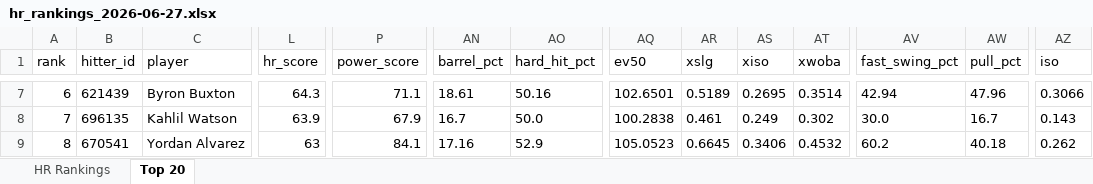
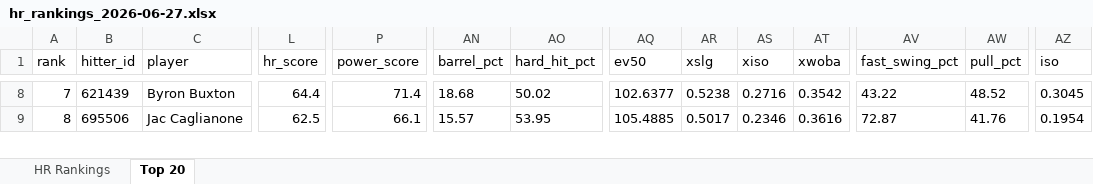
Before and after one commit to etbell28/ghost-analytics, an Excel workbook: outputs/daily/hr_rankings_2026-06-27.xlsx, sheet Top 20, drawn as a sheet; only a part is shown, gaps mark what is left out; values as stored, in another font and other column widths than the file's, no borders; removed rows and columns are numbered as before the commit, all else as after; rows hold the shown columns only; the diff covers the shown part only; the diff names each change by its address in the sheet, - before the commit and + after, or states it on an @@ line.

```diff
--- a/outputs/daily/hr_rankings_2026-06-27.xlsx (sheet Top 20)
+++ b/outputs/daily/hr_rankings_2026-06-27.xlsx (sheet Top 20)
-A8 (rank): 6
+A8 (rank): 7
-L8 (hr_score): 64.3
+L8 (hr_score): 64.4
-P8 (power_score): 71.1
+P8 (power_score): 71.4
-AN8 (barrel_pct): 18.61
+AN8 (barrel_pct): 18.68
-AO8 (hard_hit_pct): 50.16
+AO8 (hard_hit_pct): 50.02
-AQ8 (ev50): 102.6501
+AQ8 (ev50): 102.6377
-AR8 (xslg): 0.5189
+AR8 (xslg): 0.5238
-AS8 (xiso): 0.2695
+AS8 (xiso): 0.2716
-AT8 (xwoba): 0.3514
+AT8 (xwoba): 0.3542
-AV8 (fast_swing_pct): 42.94
+AV8 (fast_swing_pct): 43.22
-AW8 (pull_pct): 47.96
+AW8 (pull_pct): 48.52
-AZ8 (iso): 0.3066
+AZ8 (iso): 0.3045
-row 8: 7 | 696135 | Kahlil Watson | 63.9 | 67.9 | 16.7 | 50.0 | 100.2838 | 0.461 | 0.249 | 0.302 | 30.0 | 16.7 | 0.143
-B9 (hitter_id): 670541
+B9 (hitter_id): 695506
-C9 (player): Yordan Alvarez
+C9 (player): Jac Caglianone
-L9 (hr_score): 63
+L9 (hr_score): 62.5
-P9 (power_score): 84.1
+P9 (power_score): 66.1
-AN9 (barrel_pct): 17.16
+AN9 (barrel_pct): 15.57
-AO9 (hard_hit_pct): 52.9
+AO9 (hard_hit_pct): 53.95
-AQ9 (ev50): 105.0523
+AQ9 (ev50): 105.4885
-AR9 (xslg): 0.6645
+AR9 (xslg): 0.5017
-AS9 (xiso): 0.3406
+AS9 (xiso): 0.2346
-AT9 (xwoba): 0.4532
+AT9 (xwoba): 0.3616
-AV9 (fast_swing_pct): 60.2
+AV9 (fast_swing_pct): 72.87
-AW9 (pull_pct): 40.18
+AW9 (pull_pct): 41.76
-AZ9 (iso): 0.262
+AZ9 (iso): 0.1954
```
Also changed, not shown: 1 added row and 578 edited cells elsewhere in this sheet, sheet HR Rankings, outputs/hr_rankings.xlsx, 7 other files.
